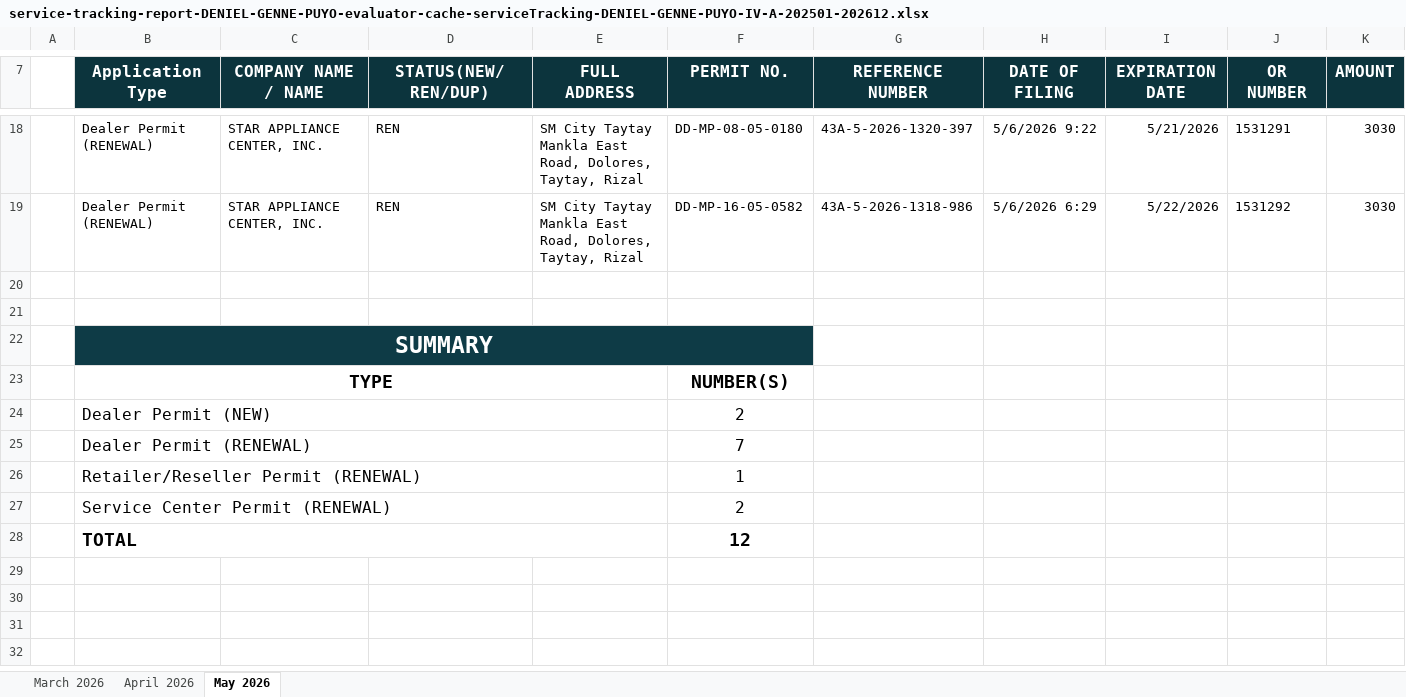
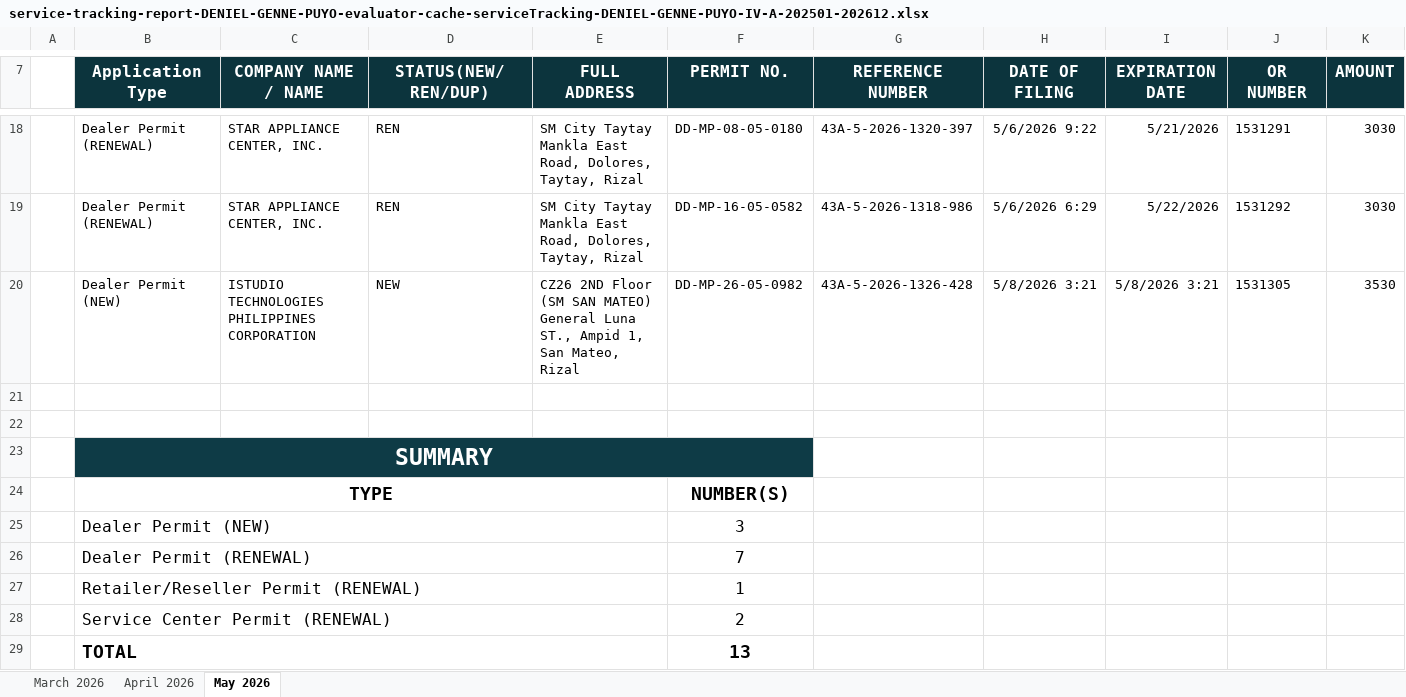
Before and after one commit to pacuitinfo/edge4a, an Excel workbook: reports/service-tracking-report-DENIEL-GENNE-PUYO-evaluator-cache-serviceTracking-DENIEL-GENNE-PUYO-IV-A-202501-202612.xlsx, sheet May 2026, drawn as a sheet; only a part is shown, gaps mark what is left out; values as stored, in another font and other column widths than the file's, no borders; addresses are those after the commit; rows hold the shown columns only; the diff names each change by its address in the sheet, - before the commit and + after, or states it on an @@ line.

Commit message:
chore(upload): service-tracking-report-DENIEL-GENNE-PUYO-evaluator-cache-serviceTracking-DENIEL-GENNE-PUYO-IV-A-202501-202612.xlsx

```diff
--- a/reports/service-tracking-report-DENIEL-GENNE-PUYO-evaluator-cache-serviceTracking-DENIEL-GENNE-PUYO-IV-A-202501-202612.xlsx (sheet May 2026)
+++ b/reports/service-tracking-report-DENIEL-GENNE-PUYO-evaluator-cache-serviceTracking-DENIEL-GENNE-PUYO-IV-A-202501-202612.xlsx (sheet May 2026)
+row 20:  | Dealer Permit (NEW) | ISTUDIO TECHNOLOGIES PHILIPPINES CORPORATION | NEW | CZ26 2ND Floor (SM SAN MATEO) General Luna ST., Ampid 1, San Mateo, Rizal | DD-MP-26-05-0982 | 43A-5-2026-1326-428 | 5/8/2026 3:21 | 5/8/2026 3:21 | 1531305 | 3530
-F25 (PERMIT NO.): 2
+F25 (PERMIT NO.): 3
-F29 (PERMIT NO.): 12
+F29 (PERMIT NO.): 13
```
